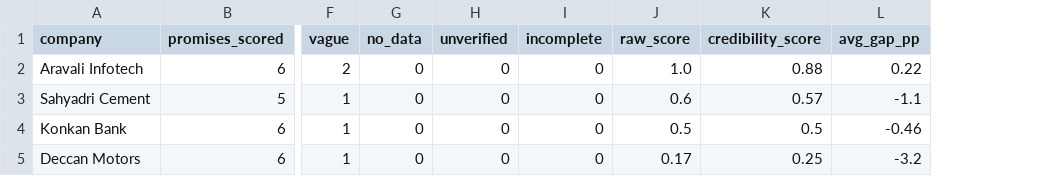
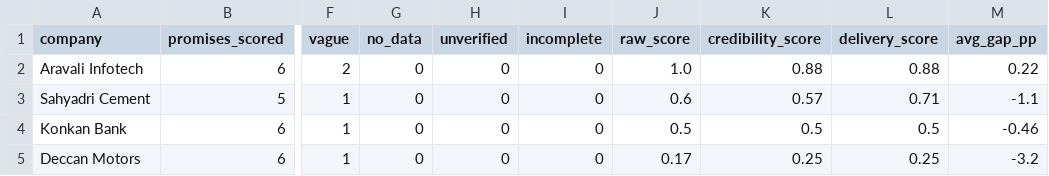
Before and after one commit to DeekshaVempa/say-vs-do, a CSV file: outputs/scoreboard.csv, drawn as a sheet; only a part is shown, gaps mark what is left out; the diff names each change by its address in the sheet, - before the commit and + after, or states it on an @@ line.

Commit message:
Add a delivery score that counts beats as delivered
The credibility score only counts promises that landed inside the
range, so it measures accuracy. The delivery score uses the same
smoothing but also counts a beat, so it measures whether management
delivered at least what it promised. Infosys is 0.61 on the first and
0.89 on the second: cautious, but dependable.

Shown next to credibility in the scoreboard and report, with a test.

```diff
--- a/outputs/scoreboard.csv
+++ b/outputs/scoreboard.csv
+column L (delivery_score), rows 2-5: 0.88 | 0.71 | 0.5 | 0.25
```
Also changed, not shown: 7 other files.
